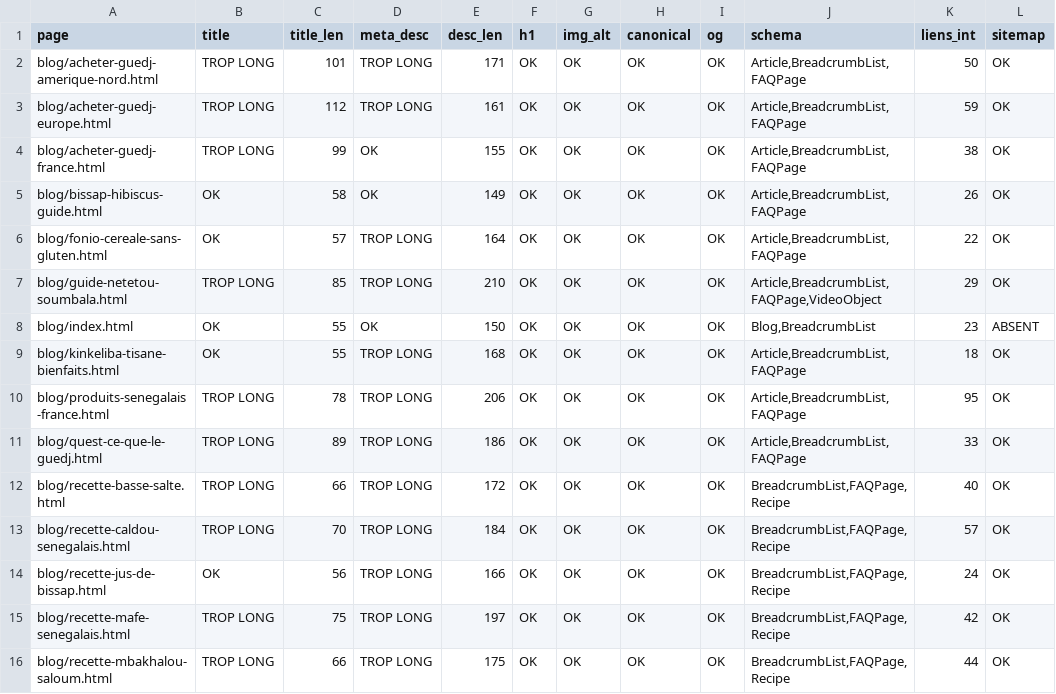
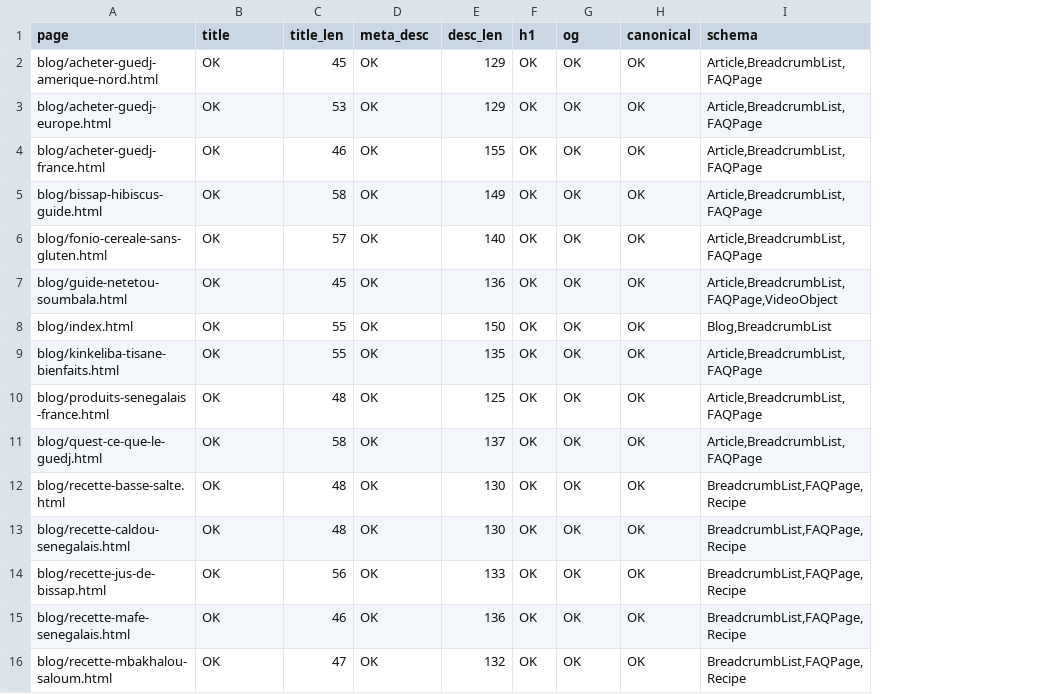
Before and after one commit to lemzoofayee-dotcom/louma-seggfaye, a CSV file: scripts/seo/tableau_bord_seo.csv, drawn as a sheet; only a part is shown; the diff covers the shown part only; the diff names each change by its address in the sheet, - before the commit and + after, or states it on an @@ line.

Commit message:
Tableau de bord SEO régénéré : 79 pages toutes conformes (title, meta, OG, H1, canonical, schema)

```diff
--- a/scripts/seo/tableau_bord_seo.csv
+++ b/scripts/seo/tableau_bord_seo.csv
-column I (og), rows 2-16: all OK
-column K (liens_int), rows 2-16: 50 | 59 | 38 | 26 | 22 | 29 | 23 | 18 | 95 | 33 | 40 | 57 | 24 | 42 | 44
-column L (sitemap), rows 2-16: OK | OK | OK | OK | OK | OK | ABSENT | OK | OK | OK | OK | OK | OK | OK | OK
-G1: img_alt
+G1: og
-B2:B4 (title): TROP LONG
+B2:B4 (title): OK
-C2 (title_len): 101
+C2 (title_len): 45
-D2:D3 (meta_desc): TROP LONG
+D2:D3 (meta_desc): OK
-E2 (desc_len): 171
+E2 (desc_len): 129
-C3 (title_len): 112
+C3 (title_len): 53
-E3 (desc_len): 161
+E3 (desc_len): 129
-C4 (title_len): 99
+C4 (title_len): 46
-D6:D7 (meta_desc): TROP LONG
+D6:D7 (meta_desc): OK
-E6 (desc_len): 164
+E6 (desc_len): 140
-B7 (title): TROP LONG
+B7 (title): OK
-C7 (title_len): 85
+C7 (title_len): 45
-E7 (desc_len): 210
+E7 (desc_len): 136
-D9:D16 (meta_desc): TROP LONG
+D9:D16 (meta_desc): OK
-E9 (desc_len): 168
+E9 (desc_len): 135
-B10:B13 (title): TROP LONG
+B10:B13 (title): OK
-C10 (title_len): 78
+C10 (title_len): 48
-E10 (desc_len): 206
+E10 (desc_len): 125
-C11 (title_len): 89
+C11 (title_len): 58
-E11 (desc_len): 186
+E11 (desc_len): 137
-C12 (title_len): 66
+C12 (title_len): 48
-E12 (desc_len): 172
+E12 (desc_len): 130
-C13 (title_len): 70
+C13 (title_len): 48
-E13 (desc_len): 184
+E13 (desc_len): 130
-E14 (desc_len): 166
+E14 (desc_len): 133
-B15:B16 (title): TROP LONG
+B15:B16 (title): OK
-C15 (title_len): 75
+C15 (title_len): 46
-E15 (desc_len): 197
+E15 (desc_len): 136
-C16 (title_len): 66
+C16 (title_len): 47
-E16 (desc_len): 175
+E16 (desc_len): 132
```
Also changed, not shown: 107 edited cells elsewhere in this file.
